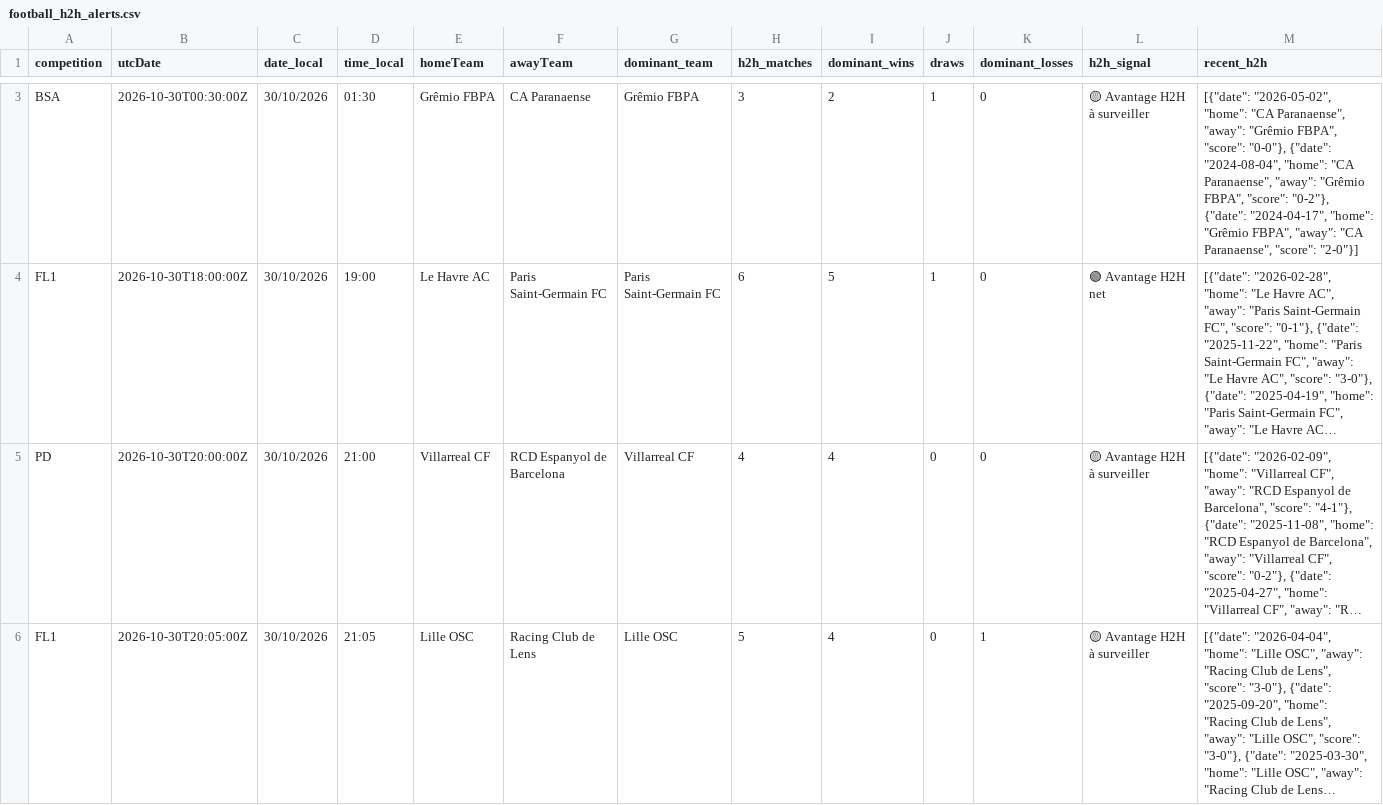
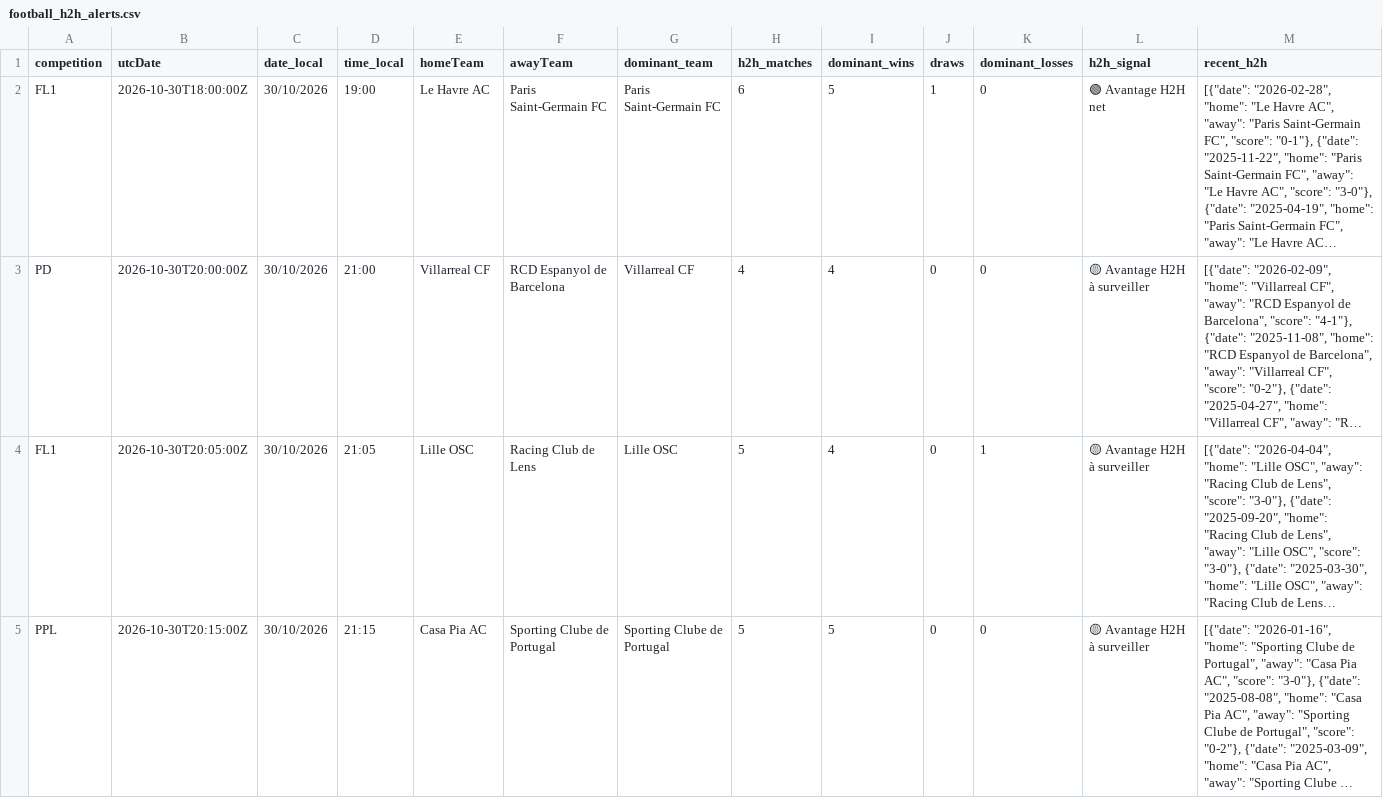
Before and after one commit to stanmyles/Footmob-alert, a CSV file: output/football_h2h_alerts.csv, drawn as a sheet; only a part is shown, gaps mark what is left out; the shorter side is filled out with more unchanged rows; long unchanged cells end in …; removed rows and columns are numbered as before the commit, all else as after; the diff covers the shown part only; the diff names each change by its address in the sheet, - before the commit and + after, or states it on an @@ line.

```diff
--- a/output/football_h2h_alerts.csv
+++ b/output/football_h2h_alerts.csv
-row 3: BSA | 2026-10-30T00:30:00Z | 30/10/2026 | 01:30 | Grêmio FBPA | CA Paranaense | Grêmio FBPA | 3 | 2 | 1 | 0 | 🟡 Avantage H2H à surveiller | [{"date": "2026-05-02", "home": "CA Paranaense", "away": "Grêmio FBPA", "score": "0-0"}, {"date": "2024-08-04", "home": "CA Paranaense", "away": "Grêmio FBPA", "score": "0-2"}, {"date": "2024-04-17", "home": "Grêmio FBPA", "away": "CA Paranaense", "score": "2-0"}]
```
Also changed, not shown: 1 added row and 2 removed rows elsewhere in this file, 2 other files.
